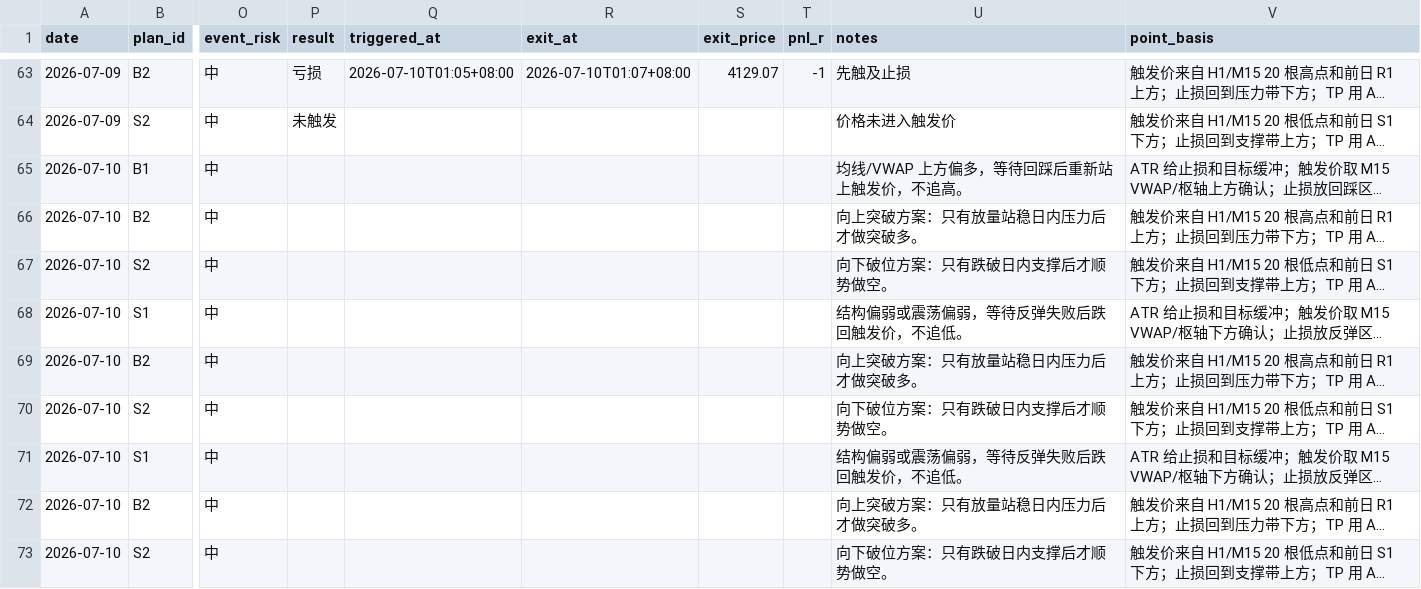
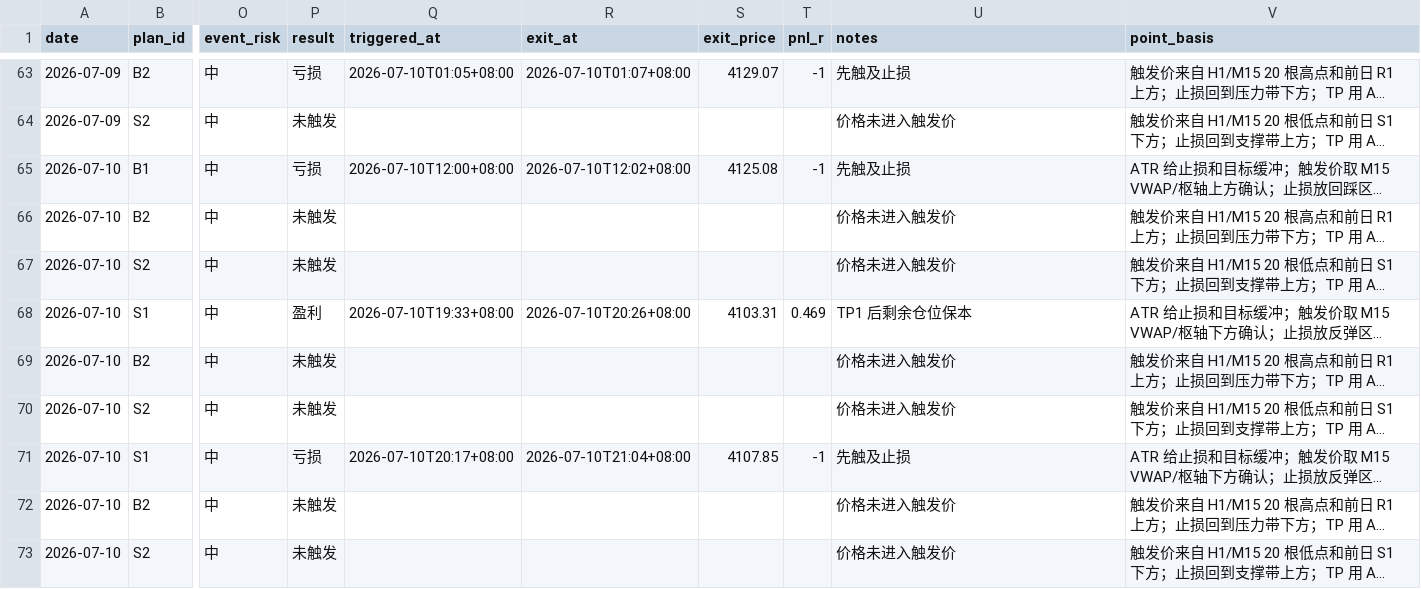
Before and after one commit to MatrixChoi/gold-advisor-dashboard, a CSV file: data/trades.csv, drawn as a sheet; only a part is shown, gaps mark what is left out; long unchanged cells end in …; the diff names each change by its address in the sheet, - before the commit and + after, or states it on an @@ line.

```diff
--- a/data/trades.csv
+++ b/data/trades.csv
-P65 (result): (empty)
+P65 (result): 亏损
-Q65 (triggered_at): (empty)
+Q65 (triggered_at): 2026-07-10T12:00+08:00
-R65 (exit_at): (empty)
+R65 (exit_at): 2026-07-10T12:02+08:00
-S65 (exit_price): (empty)
+S65 (exit_price): 4125.08
-T65 (pnl_r): (empty)
+T65 (pnl_r): -1
-U65 (notes): 均线/VWAP 上方偏多，等待回踩后重新站上触发价，不追高。
+U65 (notes): 先触及止损
-P66:P67 (result): (empty)
+P66:P67 (result): 未触发
-U66 (notes): 向上突破方案：只有放量站稳日内压力后才做突破多。
+U66 (notes): 价格未进入触发价
-U67 (notes): 向下破位方案：只有跌破日内支撑后才顺势做空。
+U67 (notes): 价格未进入触发价
-P68 (result): (empty)
+P68 (result): 盈利
-Q68 (triggered_at): (empty)
+Q68 (triggered_at): 2026-07-10T19:33+08:00
-R68 (exit_at): (empty)
+R68 (exit_at): 2026-07-10T20:26+08:00
-S68 (exit_price): (empty)
+S68 (exit_price): 4103.31
-T68 (pnl_r): (empty)
+T68 (pnl_r): 0.469
-U68 (notes): 结构偏弱或震荡偏弱，等待反弹失败后跌回触发价，不追低。
+U68 (notes): TP1 后剩余仓位保本
-P69:P70 (result): (empty)
+P69:P70 (result): 未触发
-U69 (notes): 向上突破方案：只有放量站稳日内压力后才做突破多。
+U69 (notes): 价格未进入触发价
-U70 (notes): 向下破位方案：只有跌破日内支撑后才顺势做空。
+U70 (notes): 价格未进入触发价
-P71 (result): (empty)
+P71 (result): 亏损
-Q71 (triggered_at): (empty)
+Q71 (triggered_at): 2026-07-10T20:17+08:00
-R71 (exit_at): (empty)
+R71 (exit_at): 2026-07-10T21:04+08:00
-S71 (exit_price): (empty)
+S71 (exit_price): 4107.85
-T71 (pnl_r): (empty)
+T71 (pnl_r): -1
-U71 (notes): 结构偏弱或震荡偏弱，等待反弹失败后跌回触发价，不追低。
+U71 (notes): 先触及止损
-P72:P73 (result): (empty)
+P72:P73 (result): 未触发
-U72 (notes): 向上突破方案：只有放量站稳日内压力后才做突破多。
+U72 (notes): 价格未进入触发价
-U73 (notes): 向下破位方案：只有跌破日内支撑后才顺势做空。
+U73 (notes): 价格未进入触发价
```
Also changed, not shown: data/daily_stats.csv, 3 other files.
